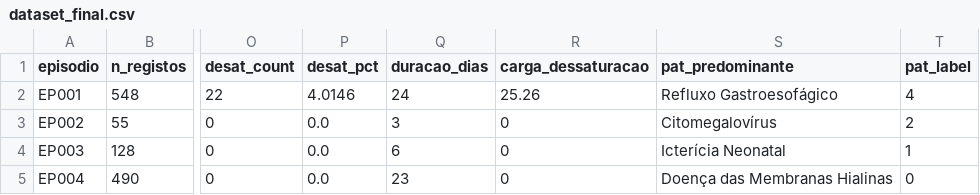
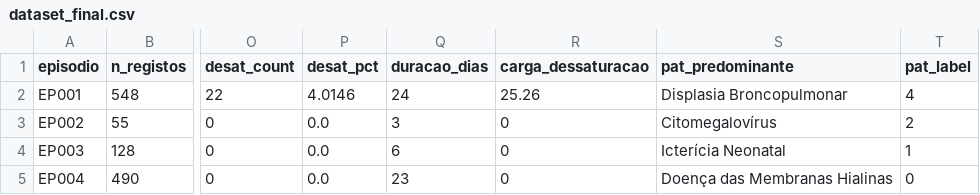
Before and after one commit to Eduardomfdias/aase_trabalho, a CSV file: 03_data_preparation/dataset_final.csv, drawn as a sheet; only a part is shown, gaps mark what is left out; the diff names each change by its address in the sheet, - before the commit and + after, or states it on an @@ line.

Commit message:
fix: correct disease label for EP001 in dataset and metadata

```diff
--- a/03_data_preparation/dataset_final.csv
+++ b/03_data_preparation/dataset_final.csv
-S2 (pat_predominante): Refluxo Gastroesofágico
+S2 (pat_predominante): Displasia Broncopulmonar
```
Also changed, not shown: 03_data_preparation/train.csv, 4 other files.
